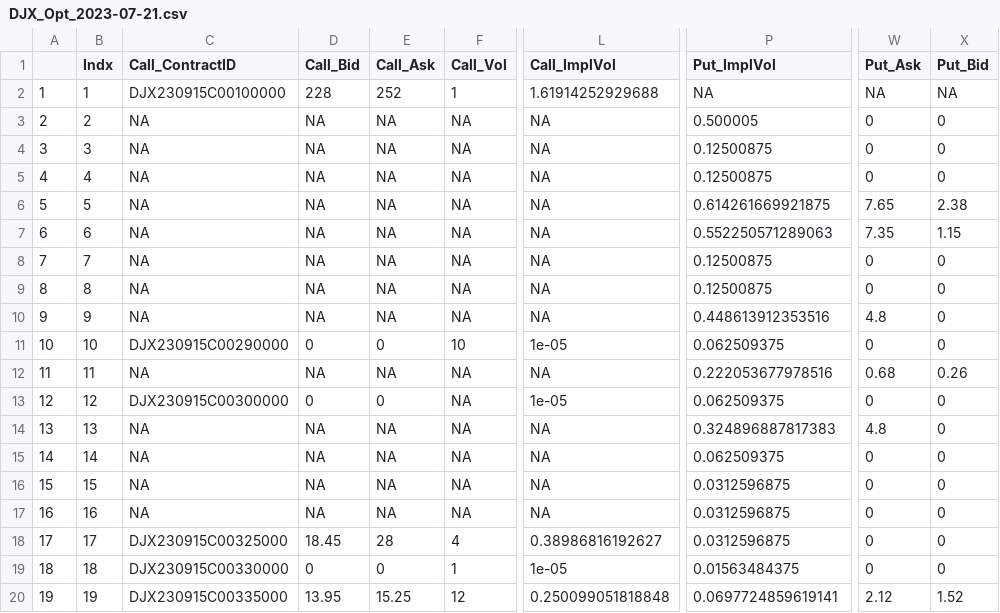
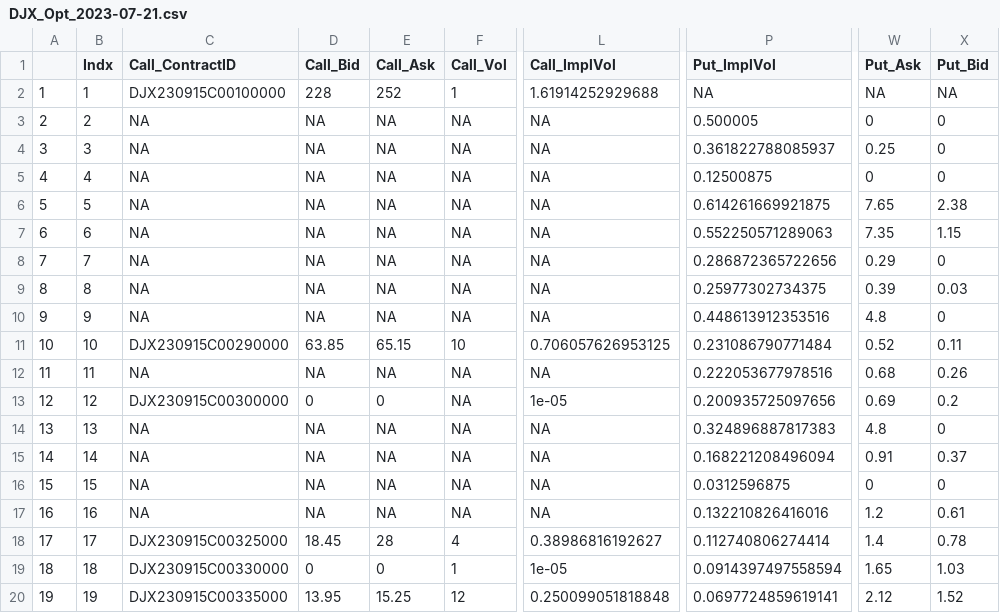
Before and after one commit to simonefesta/MF_DowJonesIndex, a CSV file: DowJones/options/DJX_Opt_2023-07-21.csv, drawn as a sheet; only a part is shown, gaps mark what is left out; the diff covers the shown part only; the diff names each change by its address in the sheet, - before the commit and + after, or states it on an @@ line.

```diff
--- a/DowJones/options/DJX_Opt_2023-07-21.csv
+++ b/DowJones/options/DJX_Opt_2023-07-21.csv
-P4 (Put_ImplVol): 0.12500875
+P4 (Put_ImplVol): 0.361822788085937
-W4 (Put_Ask): 0
+W4 (Put_Ask): 0.25
-P8 (Put_ImplVol): 0.12500875
+P8 (Put_ImplVol): 0.286872365722656
-W8 (Put_Ask): 0
+W8 (Put_Ask): 0.29
-P9 (Put_ImplVol): 0.12500875
+P9 (Put_ImplVol): 0.25977302734375
-W9 (Put_Ask): 0
+W9 (Put_Ask): 0.39
-X9 (Put_Bid): 0
+X9 (Put_Bid): 0.03
-D11 (Call_Bid): 0
+D11 (Call_Bid): 63.85
-E11 (Call_Ask): 0
+E11 (Call_Ask): 65.15
-L11 (Call_ImplVol): 1e-05
+L11 (Call_ImplVol): 0.706057626953125
-P11 (Put_ImplVol): 0.062509375
+P11 (Put_ImplVol): 0.231086790771484
-W11 (Put_Ask): 0
+W11 (Put_Ask): 0.52
-X11 (Put_Bid): 0
+X11 (Put_Bid): 0.11
-P13 (Put_ImplVol): 0.062509375
+P13 (Put_ImplVol): 0.200935725097656
-W13 (Put_Ask): 0
+W13 (Put_Ask): 0.69
-X13 (Put_Bid): 0
+X13 (Put_Bid): 0.2
-P15 (Put_ImplVol): 0.062509375
+P15 (Put_ImplVol): 0.168221208496094
-W15 (Put_Ask): 0
+W15 (Put_Ask): 0.91
-X15 (Put_Bid): 0
+X15 (Put_Bid): 0.37
-P17 (Put_ImplVol): 0.0312596875
+P17 (Put_ImplVol): 0.132210826416016
-W17 (Put_Ask): 0
+W17 (Put_Ask): 1.2
-X17 (Put_Bid): 0
+X17 (Put_Bid): 0.61
-P18 (Put_ImplVol): 0.0312596875
+P18 (Put_ImplVol): 0.112740806274414
-W18 (Put_Ask): 0
+W18 (Put_Ask): 1.4
-X18 (Put_Bid): 0
+X18 (Put_Bid): 0.78
-P19 (Put_ImplVol): 0.01563484375
+P19 (Put_ImplVol): 0.0914397497558594
-W19 (Put_Ask): 0
+W19 (Put_Ask): 1.65
-X19 (Put_Bid): 0
+X19 (Put_Bid): 1.03
```
Also changed, not shown: 47 edited cells elsewhere in this file, DowJones/options/StrikeStory.csv, 7 other files.
